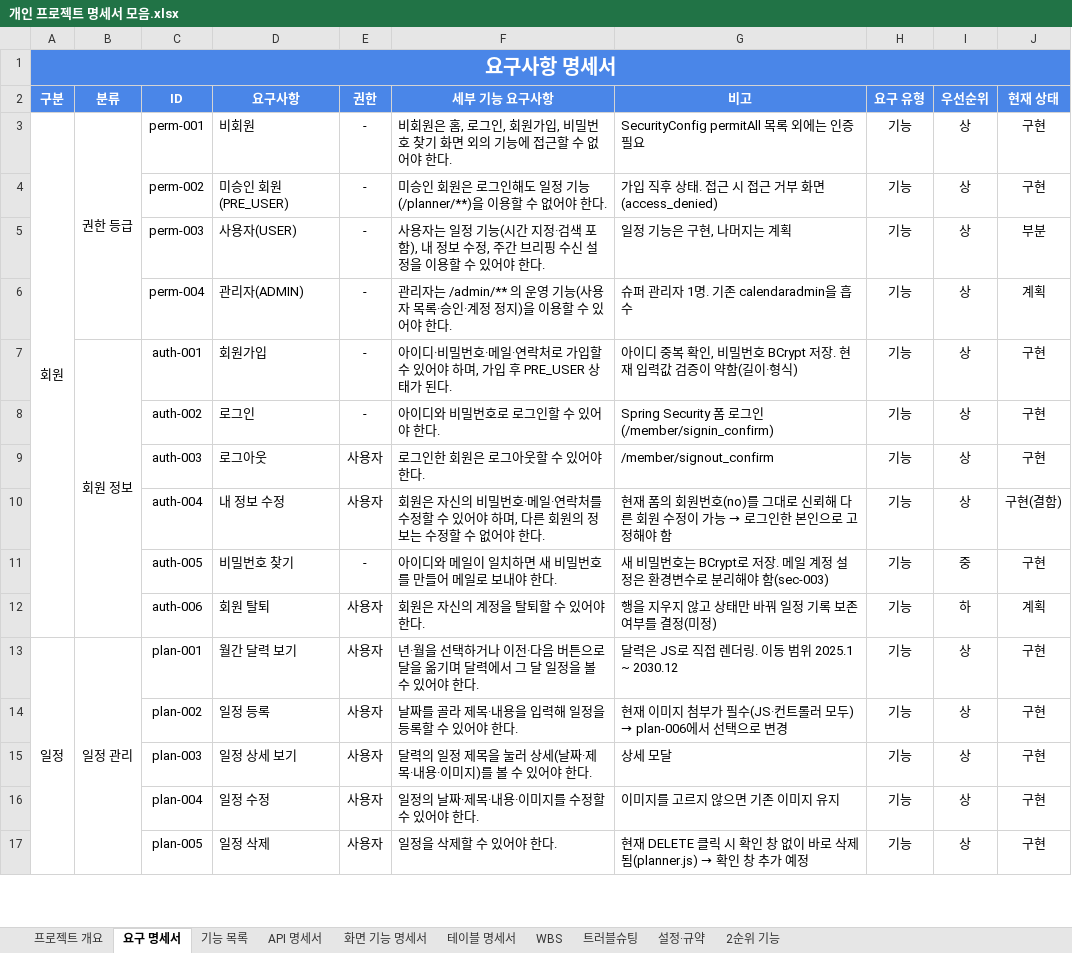
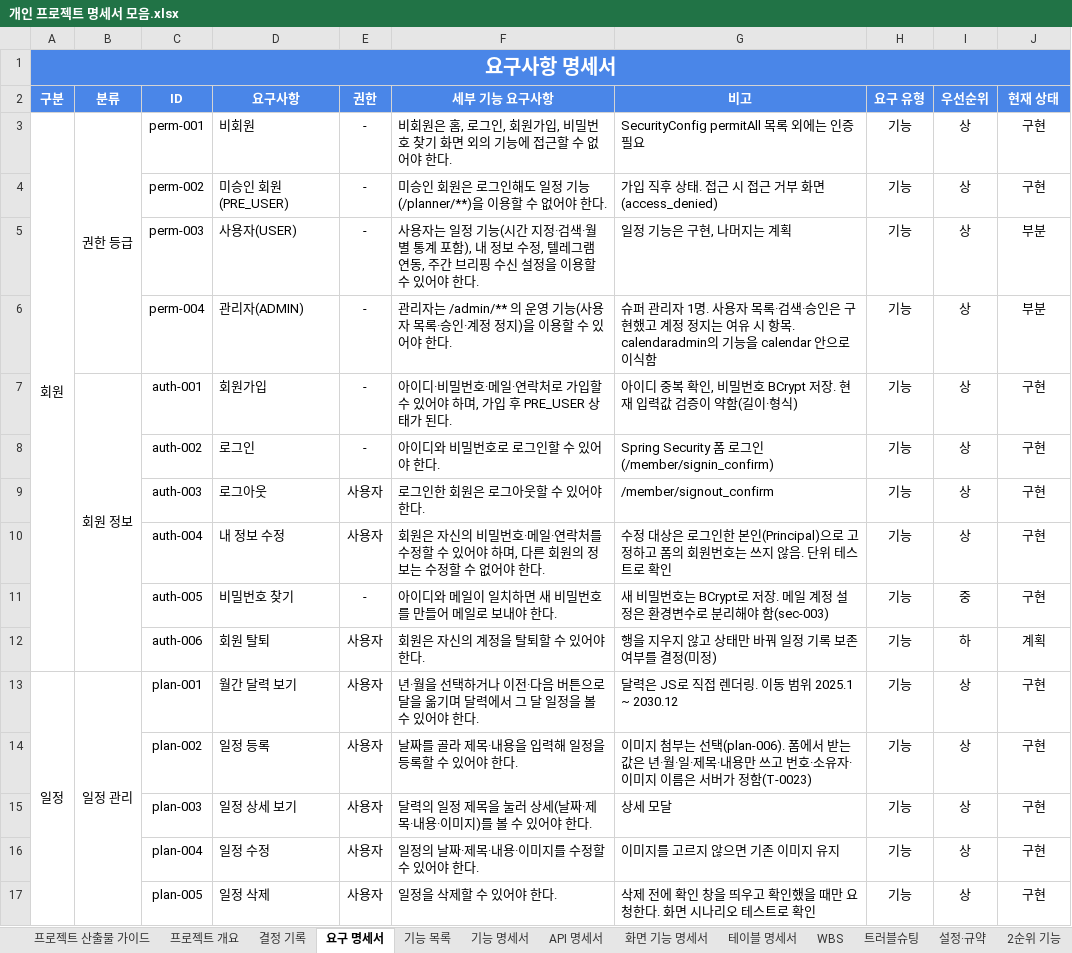
Before and after one commit to ho8566z/calendar-bot_word, an Excel workbook: 서류/개인 프로젝트 명세서 모음.xlsx, sheet 요구 명세서, drawn as a sheet; only a part is shown; values as stored, in another font and other column widths than the file's, no borders; the diff covers the shown part only; the diff names each change by its address in the sheet, - before the commit and + after, or states it on an @@ line.

```diff
--- a/서류/개인 프로젝트 명세서 모음.xlsx (sheet 요구 명세서)
+++ b/서류/개인 프로젝트 명세서 모음.xlsx (sheet 요구 명세서)
+sheet tab: 프로젝트 산출물 가이드
+sheet tab: 결정 기록
+sheet tab: 기능 명세서
-F5 (세부 기능 요구사항): …정·검색 포함), 내 정보 수정, 주간…
+F5 (세부 기능 요구사항): …정·검색·월별 통계 포함), 내 정보 수정, 텔레그램 연동, 주간…
-G6 (비고): …1명. 기존 calendaradmin을 흡수
+G6 (비고): …1명. 사용자 목록·검색·승인은 구현했고 계정 정지는 여유 시 항목. calendaradmin의 기능을 calendar 안으로 이식함
-J6 (현재 상태): 계획
+J6 (현재 상태): 부분
@@ G10 (비고): 현재 폼의 회원번호(no)를 그대로 신뢰해 다른 회원 수정이 가능 → 로그인한 본인으로 고정해야 함 → 수정 대상은 로그인한 본인(Principal)으로 고정하고 폼의 회원번호는 쓰지 않음. 단위 테스트로 확인 @@
-J10 (현재 상태): 구현(결함)
+J10 (현재 상태): 구현
@@ G14 (비고): 현재 이미지 첨부가 필수(JS·컨트롤러 모두) → plan-006에서 선택으로 변경 → 이미지 첨부는 선택(plan-006). 폼에서 받는 값은 년·월·일·제목·내용만 쓰고 번호·소유자·이미지 이름은 서버가 정함(T-0023) @@
@@ G17 (비고): 현재 DELETE 클릭 시 확인 창 없이 바로 삭제됨(planner.js) → 확인 창 추가 예정 → 삭제 전에 확인 창을 띄우고 확인했을 때만 요청한다. 화면 시나리오 테스트로 확인 @@
```
Also changed, not shown: 6 added rows and 39 edited cells elsewhere in this sheet, sheet 트러블슈팅, sheet 화면 기능 명세서, sheet API 명세서, sheet 테이블 명세서, sheet 기능 목록, sheet 프로젝트 개요, 3 more sheets.
